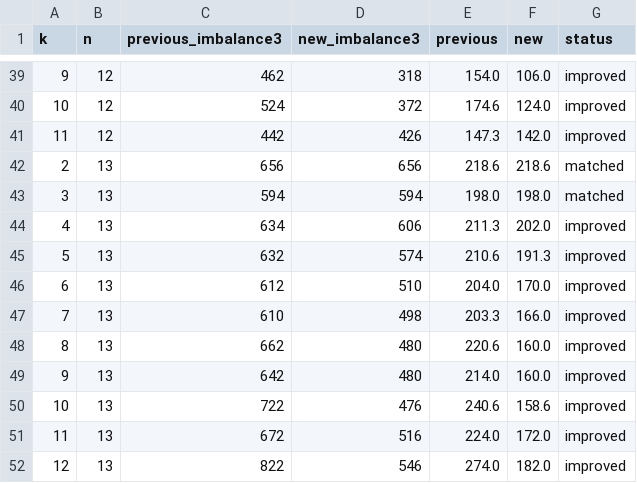
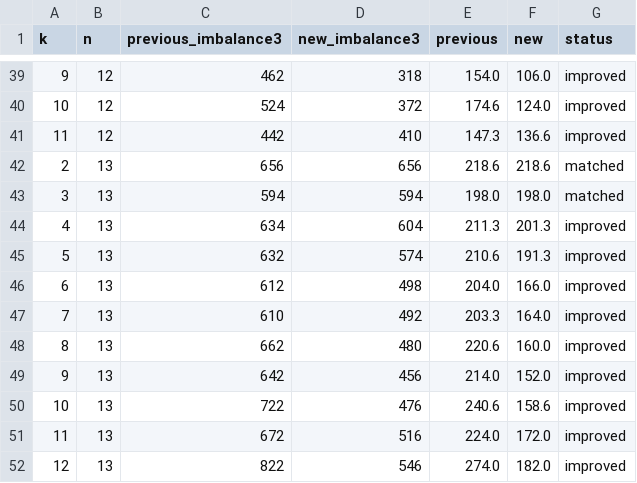
Before and after one commit to BrianLi009/Balanced-Latin-Rectangles, a CSV file: results/results.csv, drawn as a sheet; only a part is shown, gaps mark what is left out.

```diff
--- a/results/results.csv
+++ b/results/results.csv
@@ -40,11 +40,11 @@ k,n,previous_imbalance3,new_imbalance3,previous,new,status
 10,12,524,372,174.6,124.0,improved
-11,12,442,426,147.3,142.0,improved
+11,12,442,410,147.3,136.6,improved
 2,13,656,656,218.6,218.6,matched
 3,13,594,594,198.0,198.0,matched
-4,13,634,606,211.3,202.0,improved
+4,13,634,604,211.3,201.3,improved
 5,13,632,574,210.6,191.3,improved
-6,13,612,510,204.0,170.0,improved
-7,13,610,498,203.3,166.0,improved
+6,13,612,498,204.0,166.0,improved
+7,13,610,492,203.3,164.0,improved
 8,13,662,480,220.6,160.0,improved
-9,13,642,480,214.0,160.0,improved
+9,13,642,456,214.0,152.0,improved
 10,13,722,476,240.6,158.6,improved
```
Also changed, not shown: results/budget.csv, 27 other files.
